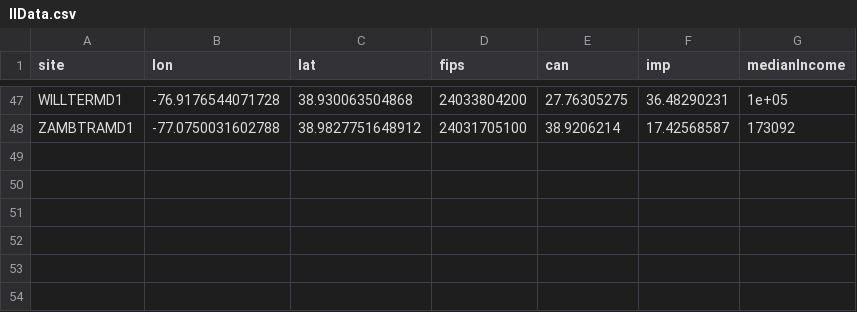
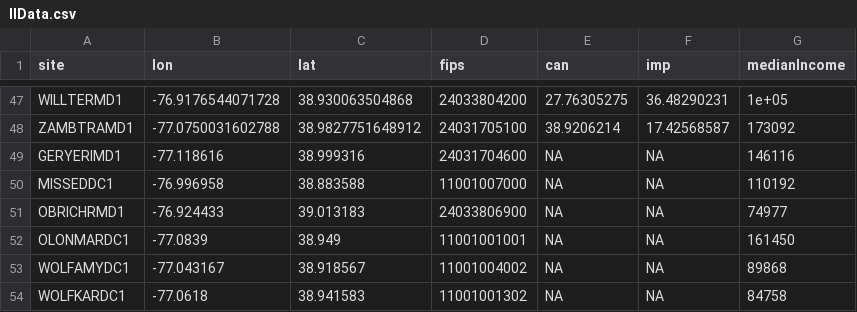
Before and after one commit to bsevansunc/birdCats, a CSV file: birdCats/llData.csv, drawn as a sheet; only a part is shown, gaps mark what is left out; the diff names each change by its address in the sheet, - before the commit and + after, or states it on an @@ line.

Commit message:
added missing site lon lats

```diff
--- a/birdCats/llData.csv
+++ b/birdCats/llData.csv
+row 49: GERYERIMD1 | -77.118616 | 38.999316 | 24031704600 | NA | NA | 146116
+row 50: MISSEDDC1 | -76.996958 | 38.883588 | 11001007000 | NA | NA | 110192
+row 51: OBRICHRMD1 | -76.924433 | 39.013183 | 24033806900 | NA | NA | 74977
+row 52: OLONMARDC1 | -77.0839 | 38.949 | 11001001001 | NA | NA | 161450
+row 53: WOLFAMYDC1 | -77.043167 | 38.918567 | 11001004002 | NA | NA | 89868
+row 54: WOLFKARDC1 | -77.0618 | 38.941583 | 11001001302 | NA | NA | 84758
```
